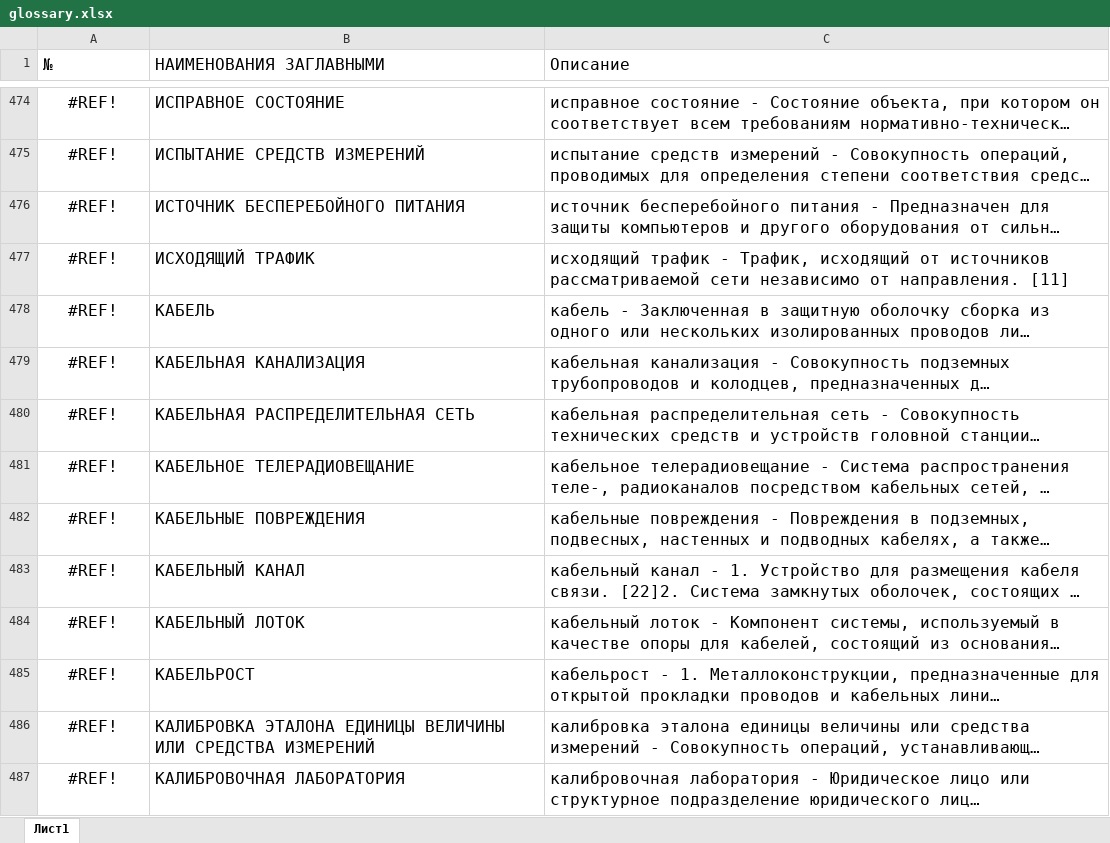
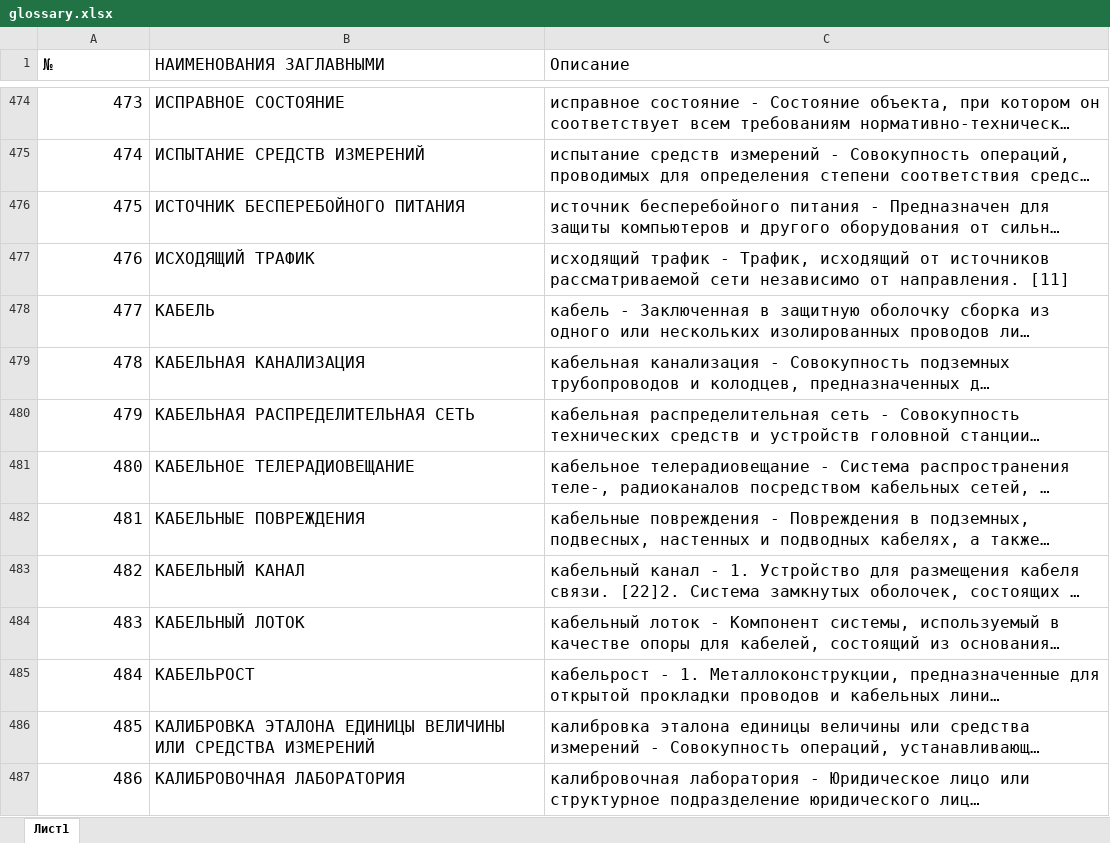
Before and after one commit to dauka2/kt-bot, an Excel workbook: glossary.xlsx, sheet Лист1, drawn as a sheet; only a part is shown, gaps mark what is left out; long unchanged cells end in …; values as stored, in another font and other column widths than the file's, no borders; the diff covers the shown part only; the diff names each change by its address in the sheet, - before the commit and + after, or states it on an @@ line.

```diff
--- a/glossary.xlsx (sheet Лист1)
+++ b/glossary.xlsx (sheet Лист1)
-A474:A487 alignment: center
+A474:A487 alignment: right
-A474 (№): #REF!
+A474 (№): 473
-A475 (№): #REF!
+A475 (№): 474
-A476 (№): #REF!
+A476 (№): 475
-A477 (№): #REF!
+A477 (№): 476
-A478 (№): #REF!
+A478 (№): 477
-A479 (№): #REF!
+A479 (№): 478
-A480 (№): #REF!
+A480 (№): 479
-A481 (№): #REF!
+A481 (№): 480
-A482 (№): #REF!
+A482 (№): 481
-A483 (№): #REF!
+A483 (№): 482
-A484 (№): #REF!
+A484 (№): 483
-A485 (№): #REF!
+A485 (№): 484
-A486 (№): #REF!
+A486 (№): 485
-A487 (№): #REF!
+A487 (№): 486
```
Also changed, not shown: 815 edited cells and cell formats elsewhere in this sheet, 2 other files.
